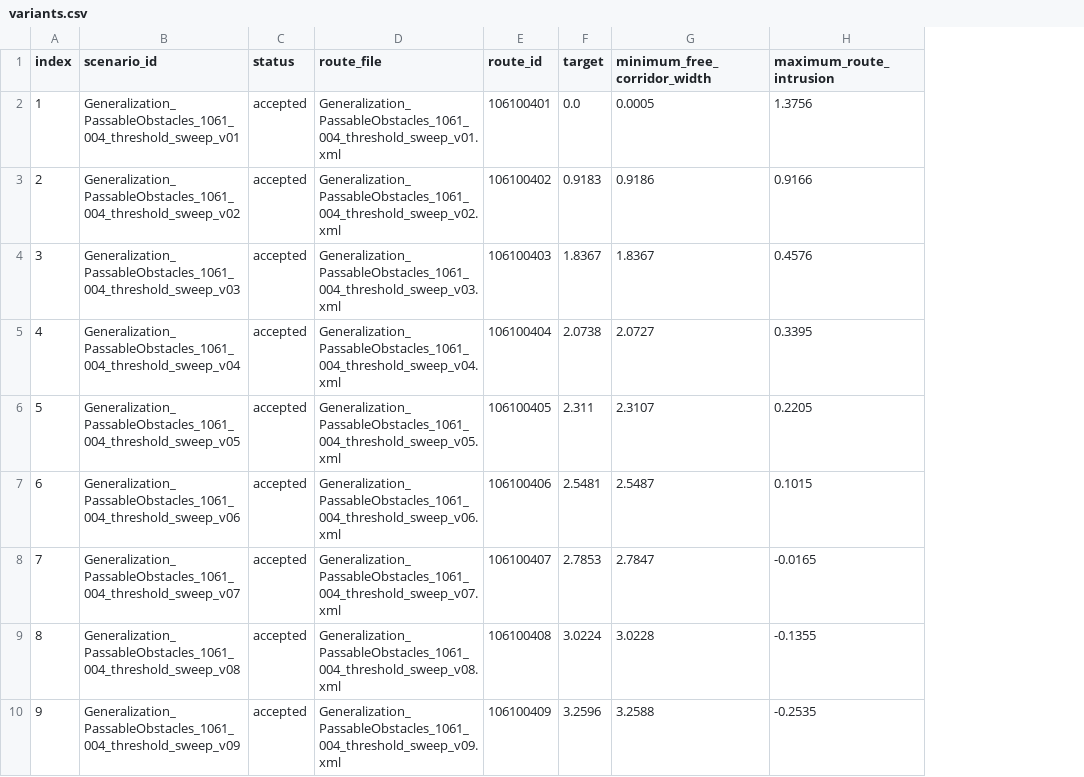
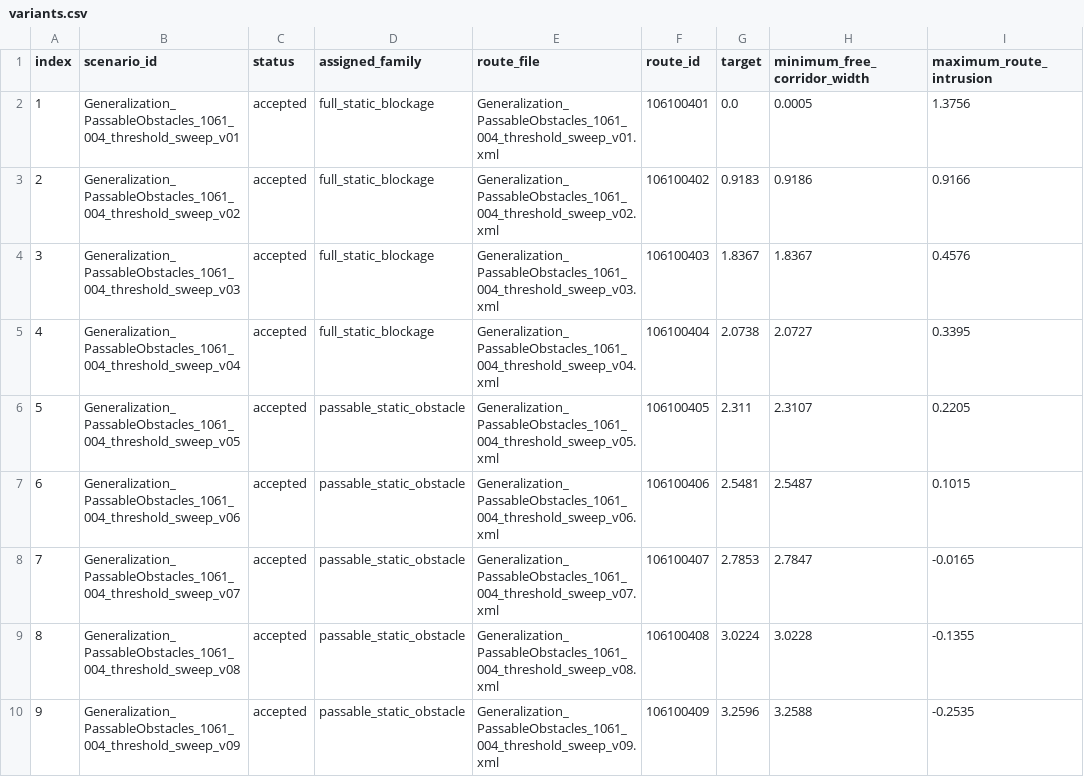
Before and after one commit to speedym/failure-boundary-profiles, a CSV file: failure_boundary_profiling_splits/fm_004_threshold_sweep/variants.csv, drawn as a sheet; only a part is shown; the diff names each change by its address in the sheet, - before the commit and + after, or states it on an @@ line.

```diff
--- a/failure_boundary_profiling_splits/fm_004_threshold_sweep/variants.csv
+++ b/failure_boundary_profiling_splits/fm_004_threshold_sweep/variants.csv
+column D (assigned_family), rows 2-10: full_static_blockage | full_static_blockage | full_static_blockage | full_static_blockage | passable_static_obstacle | passable_static_obstacle | passable_static_obstacle | passable_static_obstacle | passable_static_obstacle
```
Also changed, not shown: failure_boundary_profiling_splits/fm_001_intrusion_sweep/variants.csv, failure_boundary_profiling_splits/fm_002_corridor_pincer/variants.csv, 13 other files.
